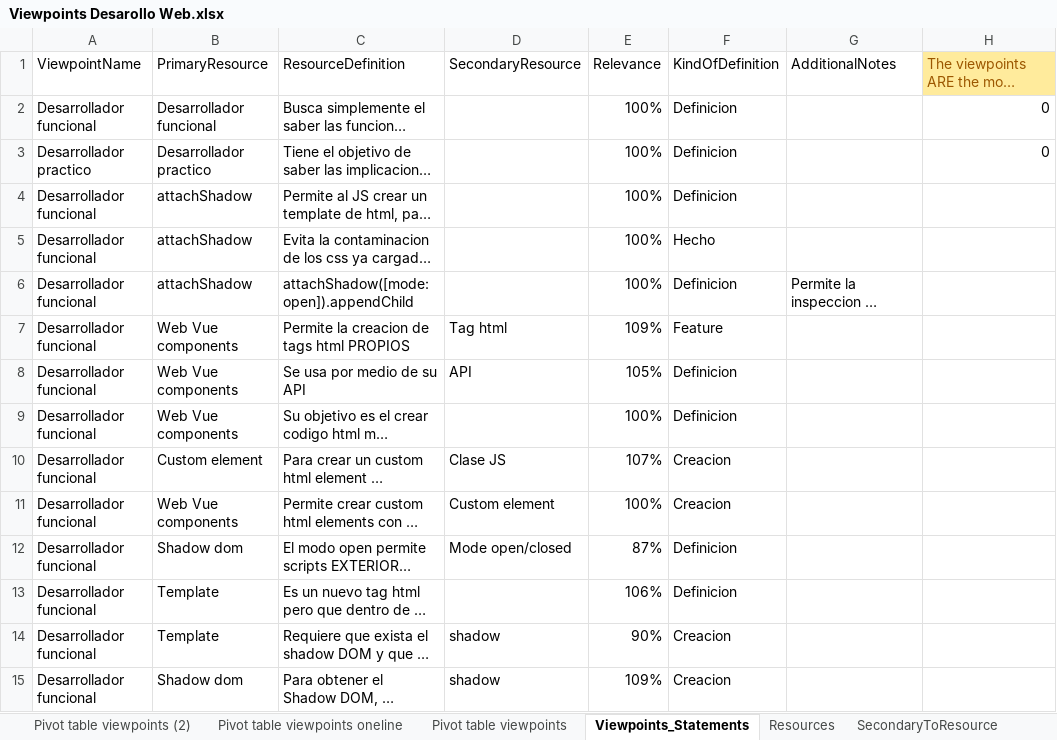
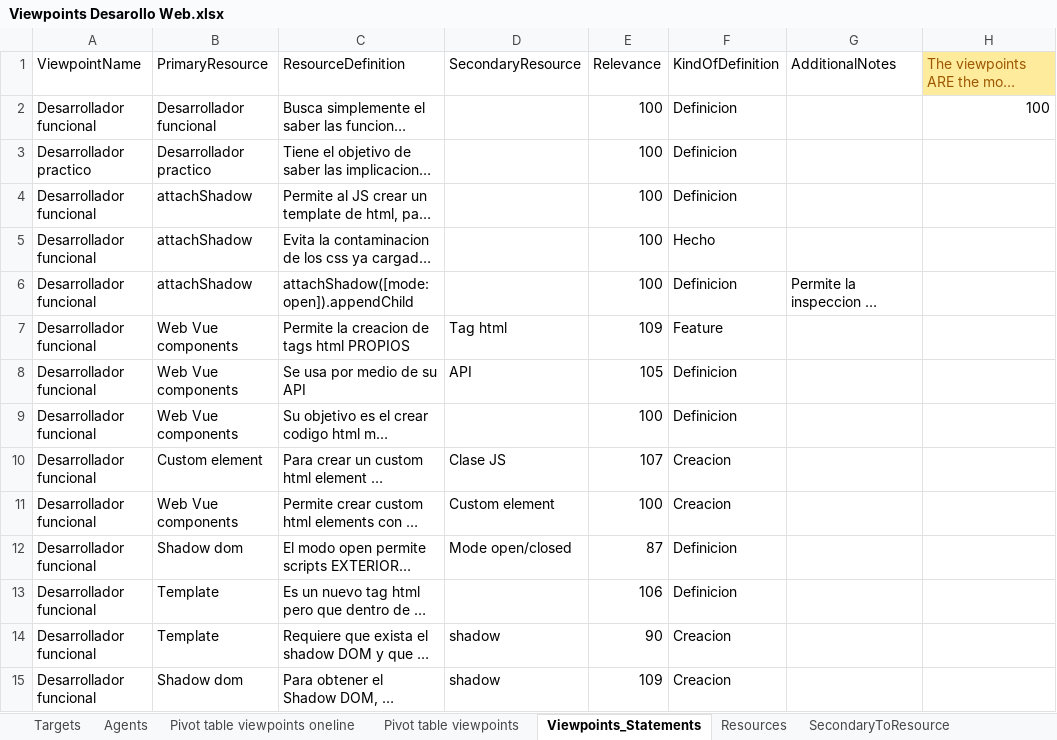
Before and after one commit to CharlieDevel/MyNotes, an Excel workbook: Excels/Viewpoints Desarollo Web.xlsx, sheet Viewpoints_Statements, drawn as a sheet; only a part is shown; long unchanged cells end in …; values as stored, in another font and other column widths than the file's, no borders; conditional formats and table styles not drawn; 2 other sheets too large or unreadable and not compared; the diff covers the shown part only; the diff names each change by its address in the sheet, - before the commit and + after, or states it on an @@ line.

```diff
--- a/Excels/Viewpoints Desarollo Web.xlsx (sheet Viewpoints_Statements)
+++ b/Excels/Viewpoints Desarollo Web.xlsx (sheet Viewpoints_Statements)
-sheet tab: Pivot table viewpoints (2)
+sheet tab: Targets
+sheet tab: Agents
-E2:E6: 100%
+E2:E6: 100
-H2: 0
+H2: 100
-H3: 0
+H3: (empty)
-E7: 109%
+E7: 109
-E8: 105%
+E8: 105
-E9: 100%
+E9: 100
-E10: 107%
+E10: 107
-E11: 100%
+E11: 100
-E12: 87%
+E12: 87
-E13: 106%
+E13: 106
-E14: 90%
+E14: 90
-E15: 109%
+E15: 109
```
Also changed, not shown: 15 added rows, 1 removed row and 59 edited cells elsewhere in this sheet, sheet SecondaryToResource, sheet Resources, formulas that keep their value, Excels/Viewpoints Ideas.xlsx, Excels/Viewpointss FlowUML.xlsx, 9 other files.
